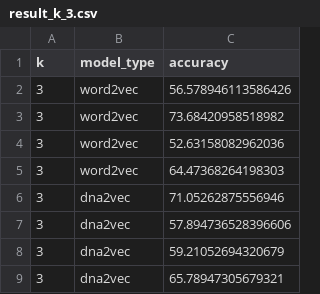
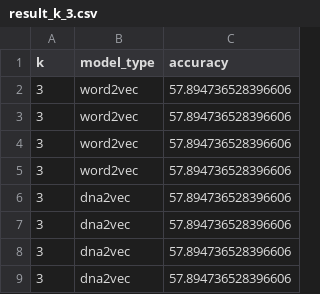
Before and after one commit to Genereux-akotenou/DNA_Classifier, a CSV file: Output/Embedding/result_k_3.csv, drawn as a sheet.

```diff
--- a/Output/Embedding/result_k_3.csv
+++ b/Output/Embedding/result_k_3.csv
@@ -1,9 +1,9 @@
 k,model_type,accuracy
-3,word2vec,56.578946113586426
-3,word2vec,73.68420958518982
-3,word2vec,52.63158082962036
-3,word2vec,64.47368264198303
-3,dna2vec,71.05262875556946
+3,word2vec,57.894736528396606
+3,word2vec,57.894736528396606
+3,word2vec,57.894736528396606
+3,word2vec,57.894736528396606
 3,dna2vec,57.894736528396606
-3,dna2vec,59.21052694320679
-3,dna2vec,65.78947305679321
+3,dna2vec,57.894736528396606
+3,dna2vec,57.894736528396606
+3,dna2vec,57.894736528396606
```
Also changed, not shown: Output/Embedding/result_k_4.csv, 7 other files.
